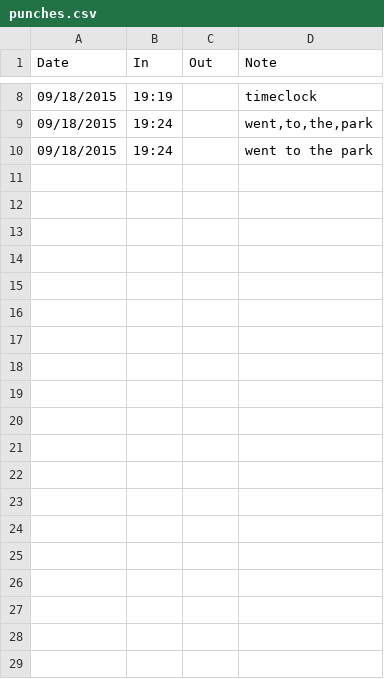
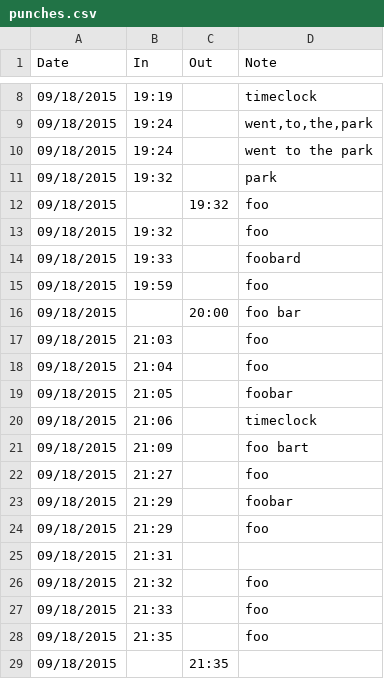
Before and after one commit to dpap31/TimeClock, a CSV file: punches.csv, drawn as a sheet; only a part is shown, gaps mark what is left out; the diff covers the shown part only; the diff names each change by its address in the sheet, - before the commit and + after, or states it on an @@ line.

```diff
--- a/punches.csv
+++ b/punches.csv
+row 11: 09/18/2015 | 19:32 |  | park
+row 12: 09/18/2015 |  | 19:32 | foo
+row 13: 09/18/2015 | 19:32 |  | foo
+row 14: 09/18/2015 | 19:33 |  | foobard
+row 15: 09/18/2015 | 19:59 |  | foo
+row 16: 09/18/2015 |  | 20:00 | foo bar
+row 17: 09/18/2015 | 21:03 |  | foo
+row 18: 09/18/2015 | 21:04 |  | foo
+row 19: 09/18/2015 | 21:05 |  | foobar
+row 20: 09/18/2015 | 21:06 |  | timeclock
+row 21: 09/18/2015 | 21:09 |  | foo bart
+row 22: 09/18/2015 | 21:27 |  | foo
+row 23: 09/18/2015 | 21:29 |  | foobar
+row 24: 09/18/2015 | 21:29 |  | foo
+row 25: 09/18/2015 | 21:31
+row 26: 09/18/2015 | 21:32 |  | foo
+row 27: 09/18/2015 | 21:33 |  | foo
+row 28: 09/18/2015 | 21:35 |  | foo
+row 29: 09/18/2015 |  | 21:35
```
Also changed, not shown: 25 added rows elsewhere in this file, 3 other files.
